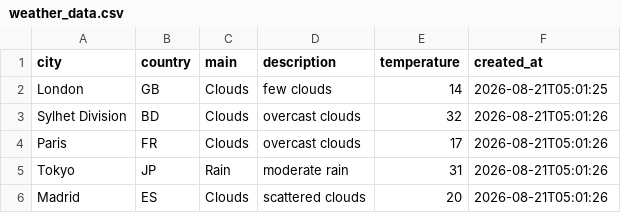
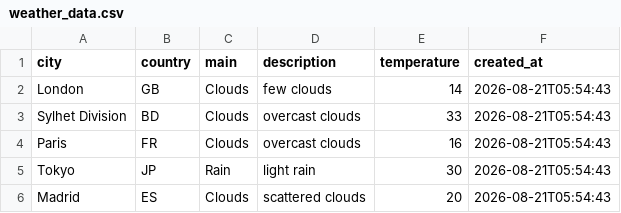
Before and after one commit to amzzz930/amin_repository, a CSV file: weather_data.csv, drawn as a sheet.

```diff
--- a/weather_data.csv
+++ b/weather_data.csv
@@ -1,6 +1,6 @@
 city,country,main,description,temperature,created_at
-London,GB,Clouds,few clouds,14,2026-08-21T05:01:25
-Sylhet Division,BD,Clouds,overcast clouds,32,2026-08-21T05:01:26
-Paris,FR,Clouds,overcast clouds,17,2026-08-21T05:01:26
-Tokyo,JP,Rain,moderate rain,31,2026-08-21T05:01:26
-Madrid,ES,Clouds,scattered clouds,20,2026-08-21T05:01:26
+London,GB,Clouds,few clouds,14,2026-08-21T05:54:43
+Sylhet Division,BD,Clouds,overcast clouds,33,2026-08-21T05:54:43
+Paris,FR,Clouds,overcast clouds,16,2026-08-21T05:54:43
+Tokyo,JP,Rain,light rain,30,2026-08-21T05:54:43
+Madrid,ES,Clouds,scattered clouds,20,2026-08-21T05:54:43
```
